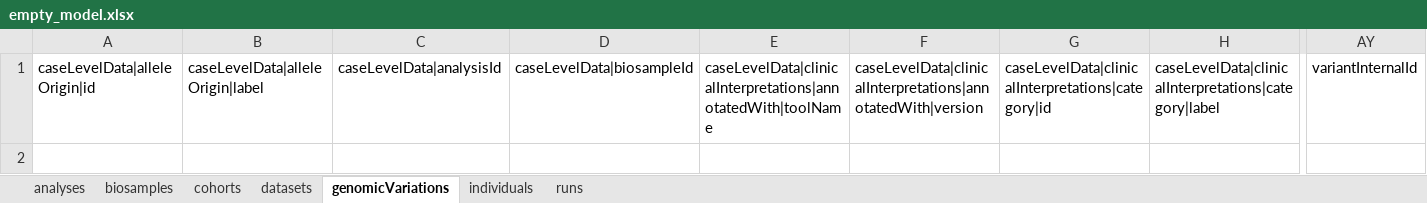
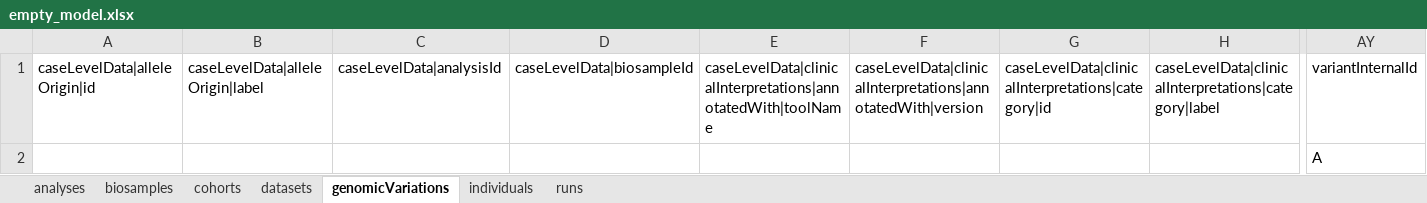
Before and after one commit to EGA-archive/beacon2-ri-tools-v2, an Excel workbook: datasheets/empty_model.xlsx, sheet genomicVariations, drawn as a sheet; only a part is shown, gaps mark what is left out; values as stored, in another font and other column widths than the file's, no borders; rows hold the shown columns only; the diff names each change by its address in the sheet, - before the commit and + after, or states it on an @@ line.

```diff
--- a/datasheets/empty_model.xlsx (sheet genomicVariations)
+++ b/datasheets/empty_model.xlsx (sheet genomicVariations)
+row 2:  |  |  |  |  |  |  |  | A
```
Also changed, not shown: sheet analyses, sheet biosamples, sheet individuals, 24 other files.
